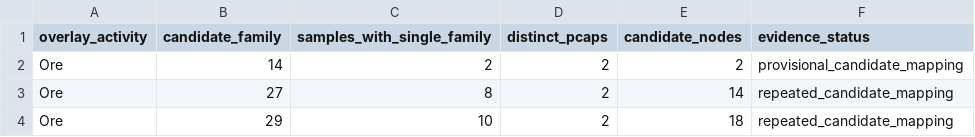
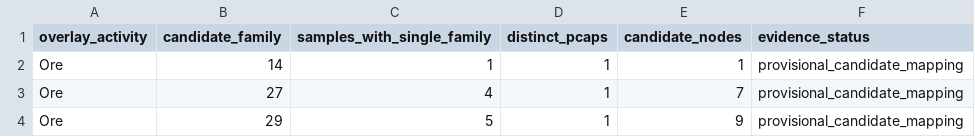
Before and after one commit to eesanezhad76/v2rayNG, a CSV file: research/analysis/2026-11-02-overlay-family-candidate-summary.csv, drawn as a sheet.

```diff
--- a/research/analysis/2026-11-02-overlay-family-candidate-summary.csv
+++ b/research/analysis/2026-11-02-overlay-family-candidate-summary.csv
@@ -1,4 +1,4 @@
 overlay_activity,candidate_family,samples_with_single_family,distinct_pcaps,candidate_nodes,evidence_status
-"Ore","14","2","2","2","provisional_candidate_mapping"
-"Ore","27","8","2","14","repeated_candidate_mapping"
-"Ore","29","10","2","18","repeated_candidate_mapping"
+"Ore","14","1","1","1","provisional_candidate_mapping"
+"Ore","27","4","1","7","provisional_candidate_mapping"
+"Ore","29","5","1","9","provisional_candidate_mapping"
```
Also changed, not shown: research/analysis/2026-11-02-overlay-family-correlation.csv, research/analysis/2026-11-02-pcap-attack-target-tracks.csv, 19 other files.
